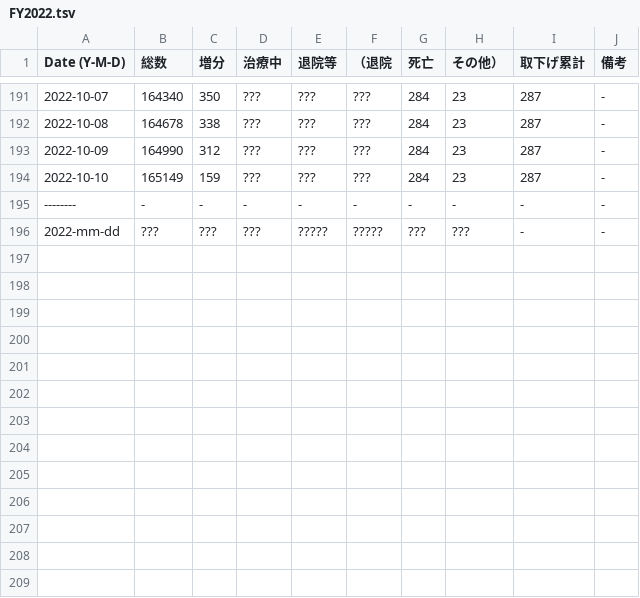
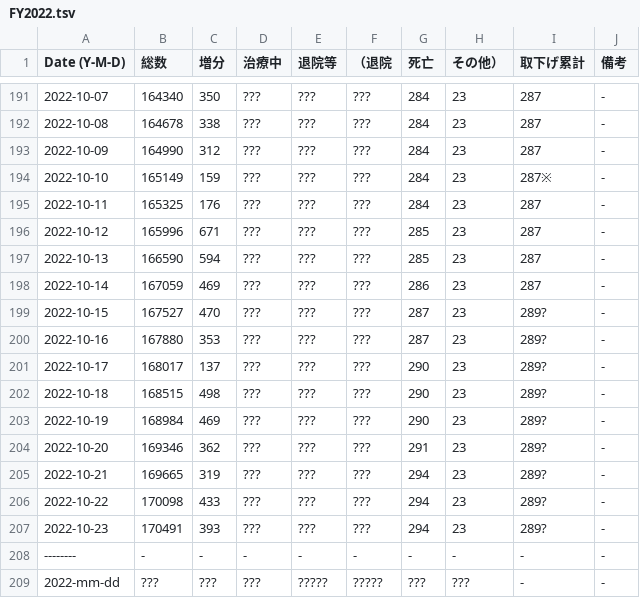
Before and after one commit to hohno-46466/sZone--COVID-19, a TSV file: COVID-19/Japan/Ishikawa/FY2022.tsv, drawn as a sheet; only a part is shown, gaps mark what is left out.

```diff
--- a/COVID-19/Japan/Ishikawa/FY2022.tsv
+++ b/COVID-19/Japan/Ishikawa/FY2022.tsv
@@ -193,3 +193,16 @@ Date (Y-M-D)	総数	増分	治療中	退院等	（退院	死亡	その他）	取
 2022-10-09	164990	312	???	???	???	284	23	287	-
-2022-10-10	165149	159	???	???	???	284	23	287	-
+2022-10-10	165149	159	???	???	???	284	23	287※	-
+2022-10-11	165325	176	???	???	???	284	23	287	-
+2022-10-12	165996	671	???	???	???	285	23	287	-
+2022-10-13	166590	594	???	???	???	285	23	287	-
+2022-10-14	167059	469	???	???	???	286	23	287	-
+2022-10-15	167527	470	???	???	???	287	23	289?	-
+2022-10-16	167880	353	???	???	???	287	23	289?	-
+2022-10-17	168017	137	???	???	???	290	23	289?	-
+2022-10-18	168515	498	???	???	???	290	23	289?	-
+2022-10-19	168984	469	???	???	???	290	23	289?	-
+2022-10-20	169346	362	???	???	???	291	23	289?	-
+2022-10-21	169665	319	???	???	???	294	23	289?	-
+2022-10-22	170098	433	???	???	???	294	23	289?	-
+2022-10-23	170491	393	???	???	???	294	23	289?	-
 --------	-	-	-	-	-	-	-	-	-
```
Also changed, not shown: 3 other files.
